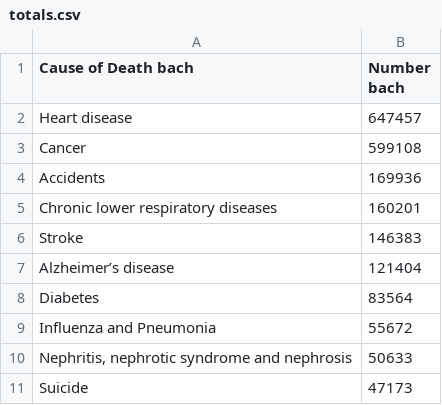
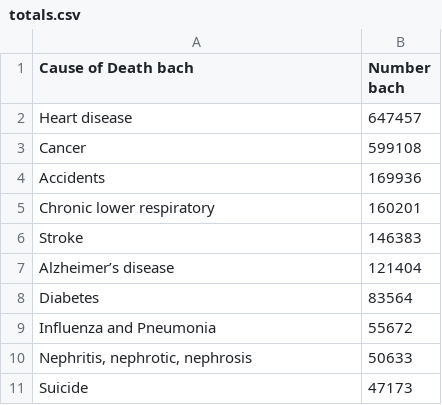
Before and after one commit to datainteractive/datainteractive.github.io, a CSV file: data/totals.csv, drawn as a sheet.

Commit message:
Update totals.csv

```diff
--- a/data/totals.csv
+++ b/data/totals.csv
@@ -4,3 +4,3 @@ Cancer,599108
 Accidents,169936
-Chronic lower respiratory diseases,160201
+Chronic lower respiratory,160201
 Stroke,146383
@@ -9,3 +9,3 @@ Diabetes,83564
 Influenza and Pneumonia,55672
-"Nephritis, nephrotic syndrome and nephrosis",50633
+"Nephritis, nephrotic, nephrosis",50633
 Suicide,47173
```
